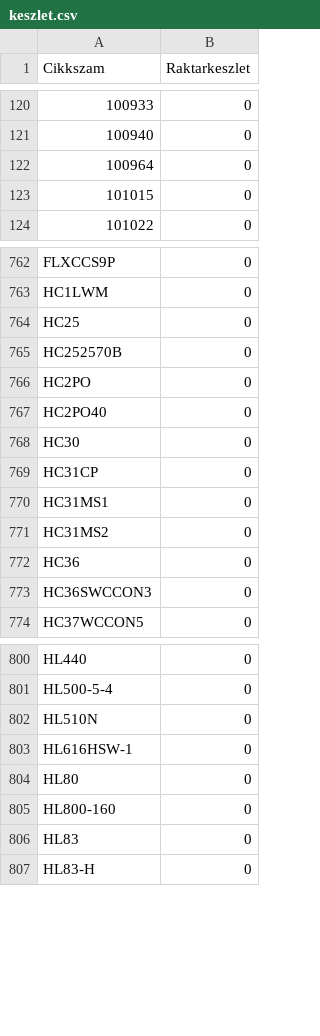
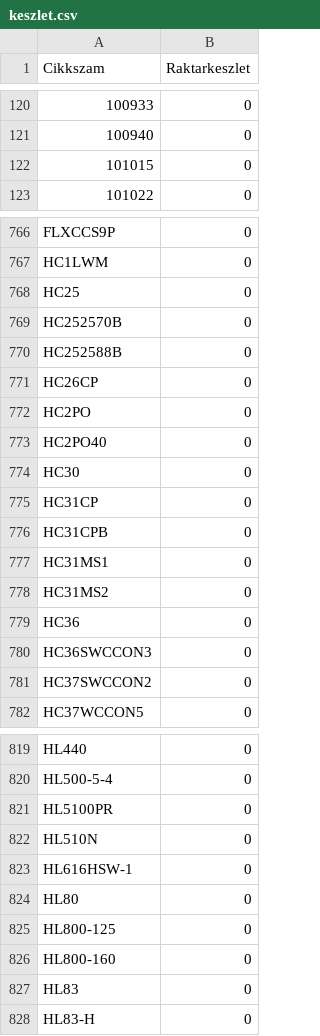
Before and after one commit to Kazanmarket/keszlet-sync, a CSV file: keszlet.csv, drawn as a sheet; only a part is shown, gaps mark what is left out; the diff covers the shown part only.

```diff
--- a/keszlet.csv
+++ b/keszlet.csv
@@ -121,3 +121,2 @@ Cikkszam;Raktarkeszlet
 100940;0
-100964;0
 101015;0
@@ -765,2 +769,4 @@ HC25;0
 HC252570B;0
+HC252588B;0
+HC26CP;0
 HC2PO;0
@@ -769,2 +775,3 @@ HC30;0
 HC31CP;0
+HC31CPB;0
 HC31MS1;0
@@ -773,2 +780,3 @@ HC36;0
 HC36SWCCON3;0
+HC37SWCCON2;0
 HC37WCCON5;0
@@ -801,2 +820,3 @@ HL440;0
 HL500-5-4;0
+HL5100PR;0
 HL510N;0
@@ -804,2 +824,3 @@ HL616HSW-1;0
 HL80;0
+HL800-125;0
 HL800-160;0
```
Also changed, not shown: 22 added rows and 2 removed rows elsewhere in this file.
